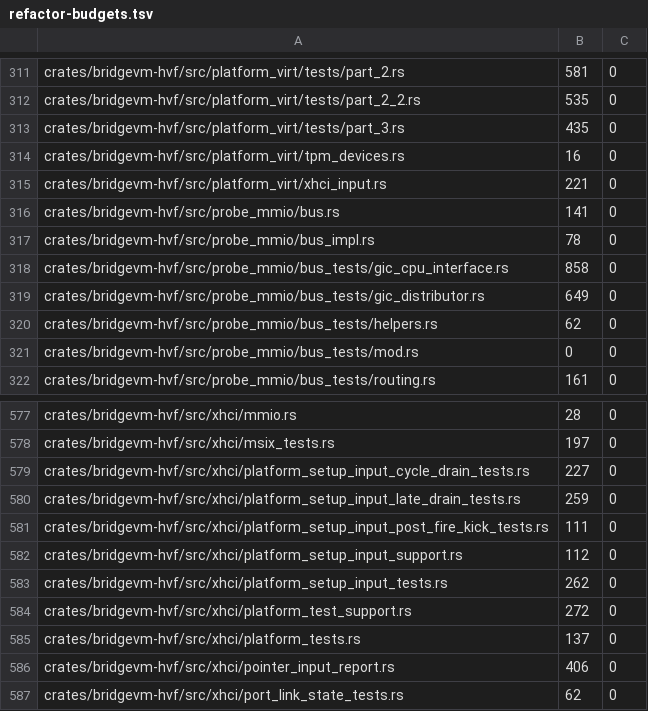
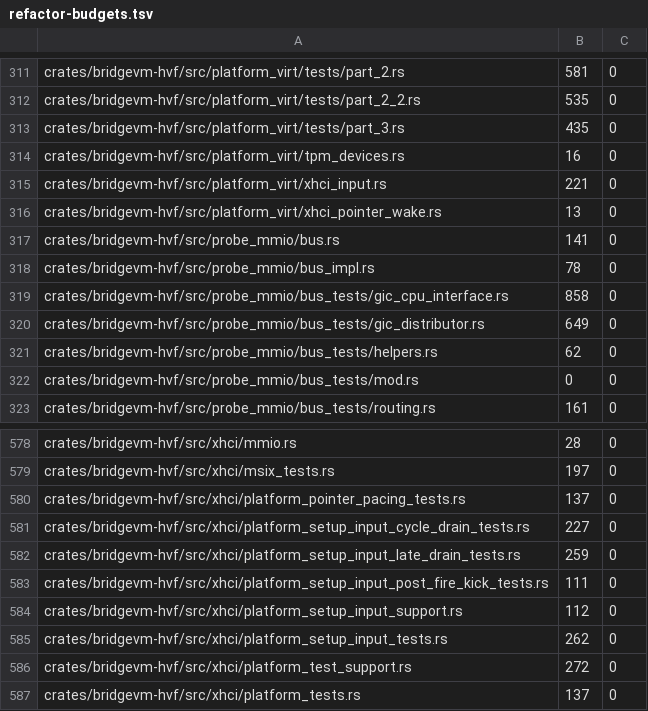
Before and after one commit to Ketchio-dev/bridgevm, a TSV file: scripts/refactor-budgets.tsv, drawn as a sheet; only a part is shown, gaps mark what is left out; the shorter side is filled out with more unchanged rows.

Commit message:
xhci: pace pointer reports by guest TD and host time only
Live B4 runs measured button-to-release stretching to 5-12 seconds because a
queued DCI5 report additionally waited for the guest to move ERDP past the
previous transfer event. QEMU's xHCI does not do that: a HID report is paced by
a ready interrupt-IN TD plus device timing, while ERDP/EHB manage event-ring
capacity and interrupt state.

Drop ERDP consumption as a HID pacing condition and close the two paths that
bypassed pacing entirely: a DCI5 doorbell and any xHCI controller MMIO write
now leave a queued report to VirtPlatform's host-time gate instead of emitting
it directly. Add VirtPlatform::xhci_pointer_report_deadline so a caller can
learn when the next queued report becomes due.

Regression coverage: a new platform-level test proves a doorbell plus an ERDP
write cannot emit early and that elapsed host time alone releases press and
release; the doorbell drain tests now assert the report stays queued. 851 lib
tests, 333 probe tests, clippy and structural budgets pass with no ceiling
raised (interrupt_pointer.rs, mmio_dispatch.rs and xhci_input.rs compacted).

```diff
--- a/scripts/refactor-budgets.tsv
+++ b/scripts/refactor-budgets.tsv
@@ -315,2 +315,3 @@ crates/bridgevm-hvf/src/platform_virt/tpm_devices.rs	16	0
 crates/bridgevm-hvf/src/platform_virt/xhci_input.rs	221	0
+crates/bridgevm-hvf/src/platform_virt/xhci_pointer_wake.rs	13	0
 crates/bridgevm-hvf/src/probe_mmio/bus.rs	141	0
@@ -578,2 +579,3 @@ crates/bridgevm-hvf/src/xhci/mmio.rs	28	0
 crates/bridgevm-hvf/src/xhci/msix_tests.rs	197	0
+crates/bridgevm-hvf/src/xhci/platform_pointer_pacing_tests.rs	137	0
 crates/bridgevm-hvf/src/xhci/platform_setup_input_cycle_drain_tests.rs	227	0
```
Also changed, not shown: 9 other files.
